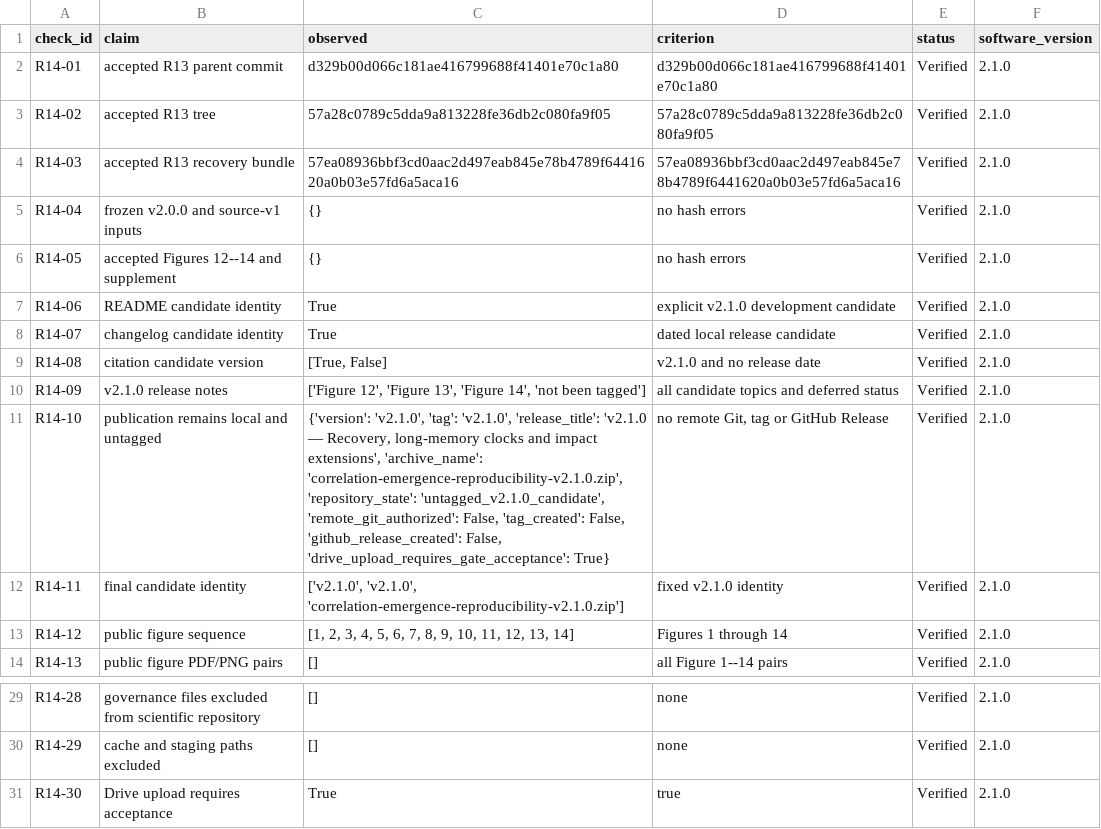
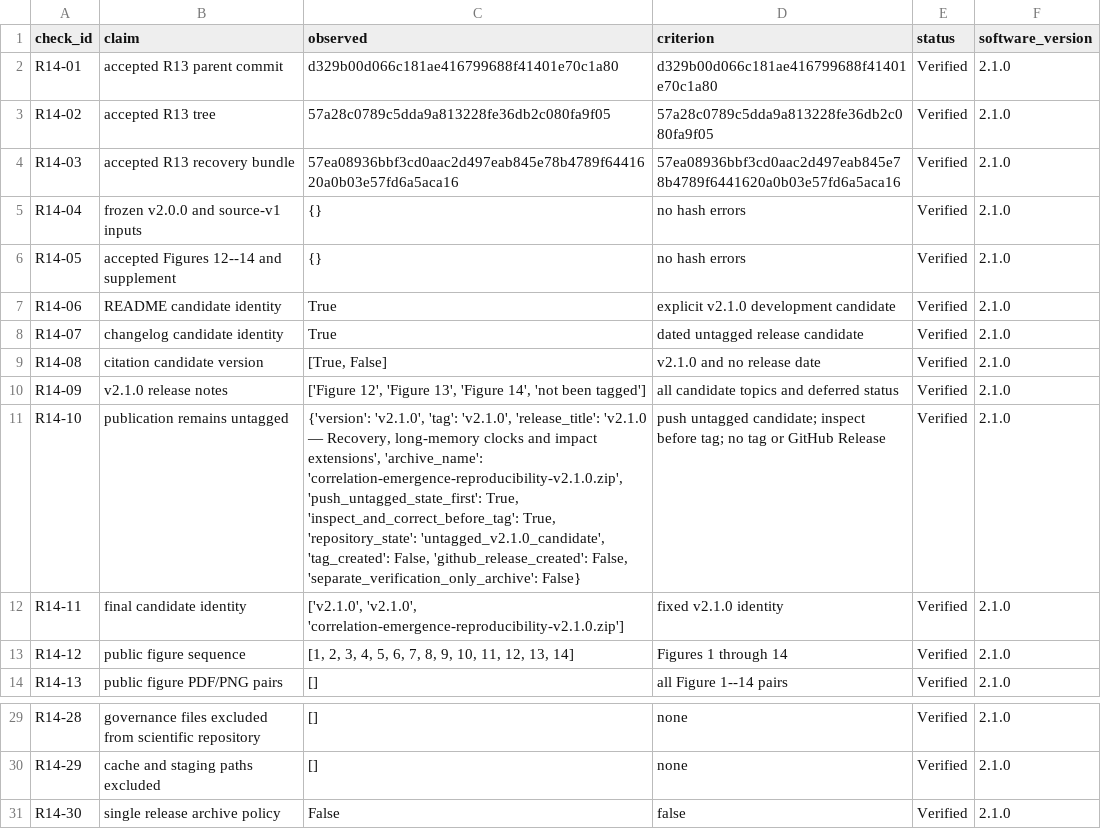
Before and after one commit to timgebbie/correlation-emergence-reproducibility, a CSV file: diagnostics/v2.1.0-release-candidate-checks.csv, drawn as a sheet; only a part is shown, gaps mark what is left out.

Commit message:
Streamline v2.1.0 pre-push release policy

```diff
--- a/diagnostics/v2.1.0-release-candidate-checks.csv
+++ b/diagnostics/v2.1.0-release-candidate-checks.csv
@@ -7,6 +7,6 @@ R14-05,accepted Figures 12--14 and supplement,{},no hash errors,Verified,2.1.0
 R14-06,README candidate identity,True,explicit v2.1.0 development candidate,Verified,2.1.0
-R14-07,changelog candidate identity,True,dated local release candidate,Verified,2.1.0
+R14-07,changelog candidate identity,True,dated untagged release candidate,Verified,2.1.0
 R14-08,citation candidate version,"[True, False]",v2.1.0 and no release date,Verified,2.1.0
 R14-09,v2.1.0 release notes,"['Figure 12', 'Figure 13', 'Figure 14', 'not been tagged']",all candidate topics and deferred status,Verified,2.1.0
-R14-10,publication remains local and untagged,"{'version': 'v2.1.0', 'tag': 'v2.1.0', 'release_title': 'v2.1.0 — Recovery, long-memory clocks and impact extensions', 'archive_name': 'correlation-emergence-reproducibility-v2.1.0.zip', 'repository_state': 'untagged_v2.1.0_candidate', 'remote_git_authorized': False, 'tag_created': False, 'github_release_created': False, 'drive_upload_requires_gate_acceptance': True}","no remote Git, tag or GitHub Release",Verified,2.1.0
+R14-10,publication remains untagged,"{'version': 'v2.1.0', 'tag': 'v2.1.0', 'release_title': 'v2.1.0 — Recovery, long-memory clocks and impact extensions', 'archive_name': 'correlation-emergence-reproducibility-v2.1.0.zip', 'push_untagged_state_first': True, 'inspect_and_correct_before_tag': True, 'repository_state': 'untagged_v2.1.0_candidate', 'tag_created': False, 'github_release_created': False, 'separate_verification_only_archive': False}",push untagged candidate; inspect before tag; no tag or GitHub Release,Verified,2.1.0
 R14-11,final candidate identity,"['v2.1.0', 'v2.1.0', 'correlation-emergence-reproducibility-v2.1.0.zip']",fixed v2.1.0 identity,Verified,2.1.0
@@ -30,2 +30,2 @@ R14-28,governance files excluded from scientific repository,[],none,Verified,2.1
 R14-29,cache and staging paths excluded,[],none,Verified,2.1.0
-R14-30,Drive upload requires acceptance,True,true,Verified,2.1.0
+R14-30,single release archive policy,False,false,Verified,2.1.0
```
Also changed, not shown: diagnostics/release-verification-checks-v2.csv, 9 other files.
